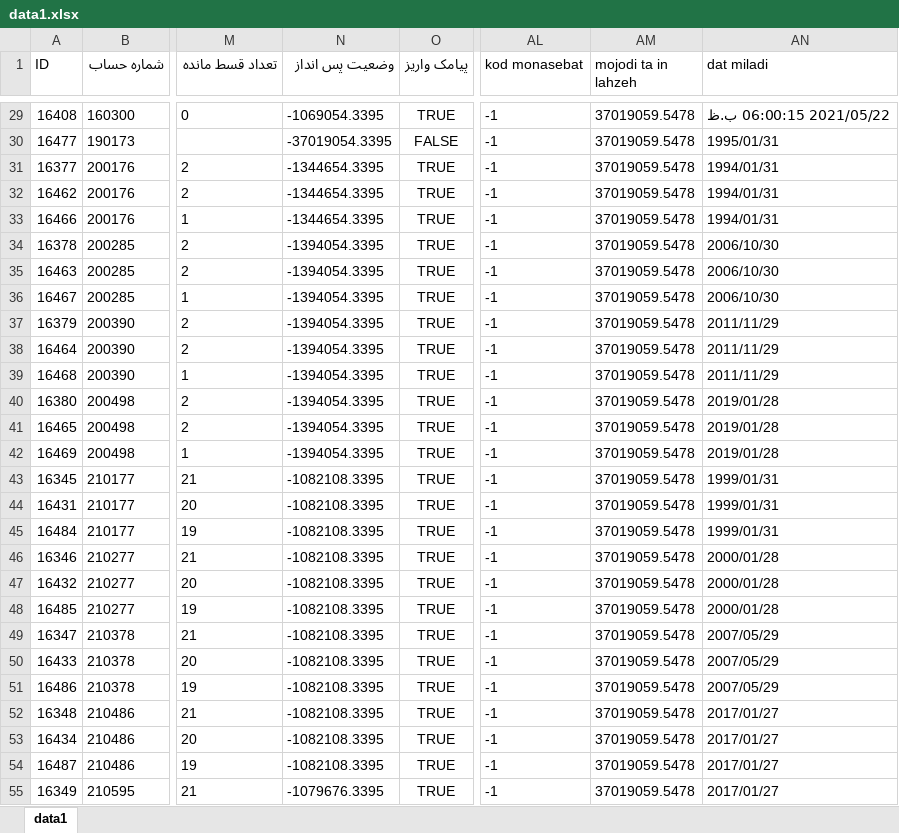
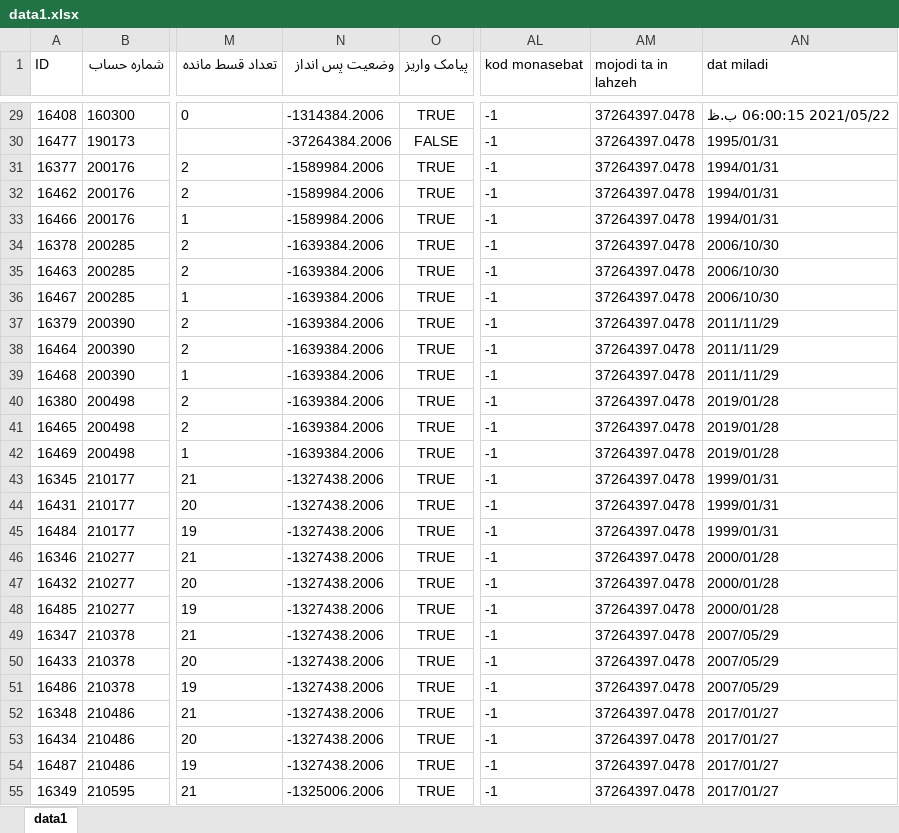
Before and after one commit to tasnim3174-source/sandogh-site, an Excel workbook: data1.xlsx, sheet data1, drawn as a sheet; only a part is shown, gaps mark what is left out; values as stored, in another font and other column widths than the file's, no borders; the diff covers the shown part only; the diff names each change by its address in the sheet, - before the commit and + after, or states it on an @@ line.

```diff
--- a/data1.xlsx (sheet data1)
+++ b/data1.xlsx (sheet data1)
-N29 (وضعیت پس انداز): -1069054.3395
+N29 (وضعیت پس انداز): -1314384.2006
-AM29:AM55 (mojodi ta in lahzeh): 37019059.5478
+AM29:AM55 (mojodi ta in lahzeh): 37264397.0478
-N30 (وضعیت پس انداز): -37019054.3395
+N30 (وضعیت پس انداز): -37264384.2006
-N31:N33 (وضعیت پس انداز): -1344654.3395
+N31:N33 (وضعیت پس انداز): -1589984.2006
-N34:N42 (وضعیت پس انداز): -1394054.3395
+N34:N42 (وضعیت پس انداز): -1639384.2006
-N43:N54 (وضعیت پس انداز): -1082108.3395
+N43:N54 (وضعیت پس انداز): -1327438.2006
-N55 (وضعیت پس انداز): -1079676.3395
+N55 (وضعیت پس انداز): -1325006.2006
```
Also changed, not shown: 17 added rows and 332 edited cells elsewhere in this sheet.
